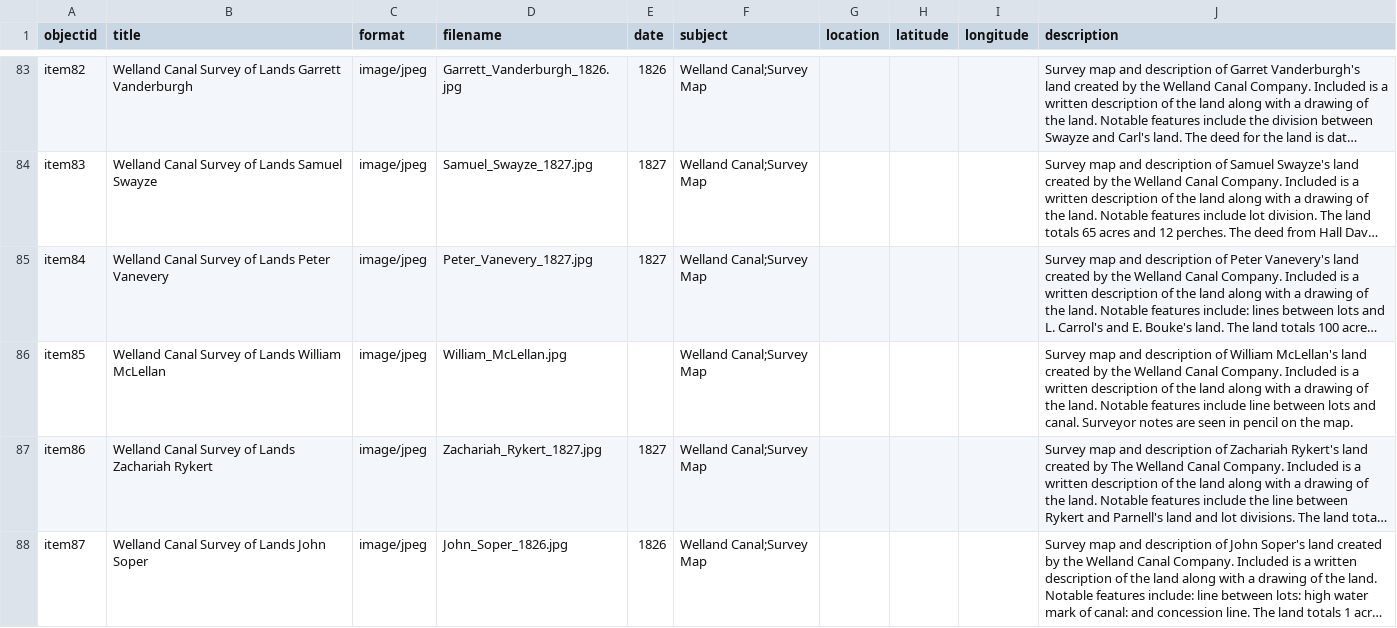
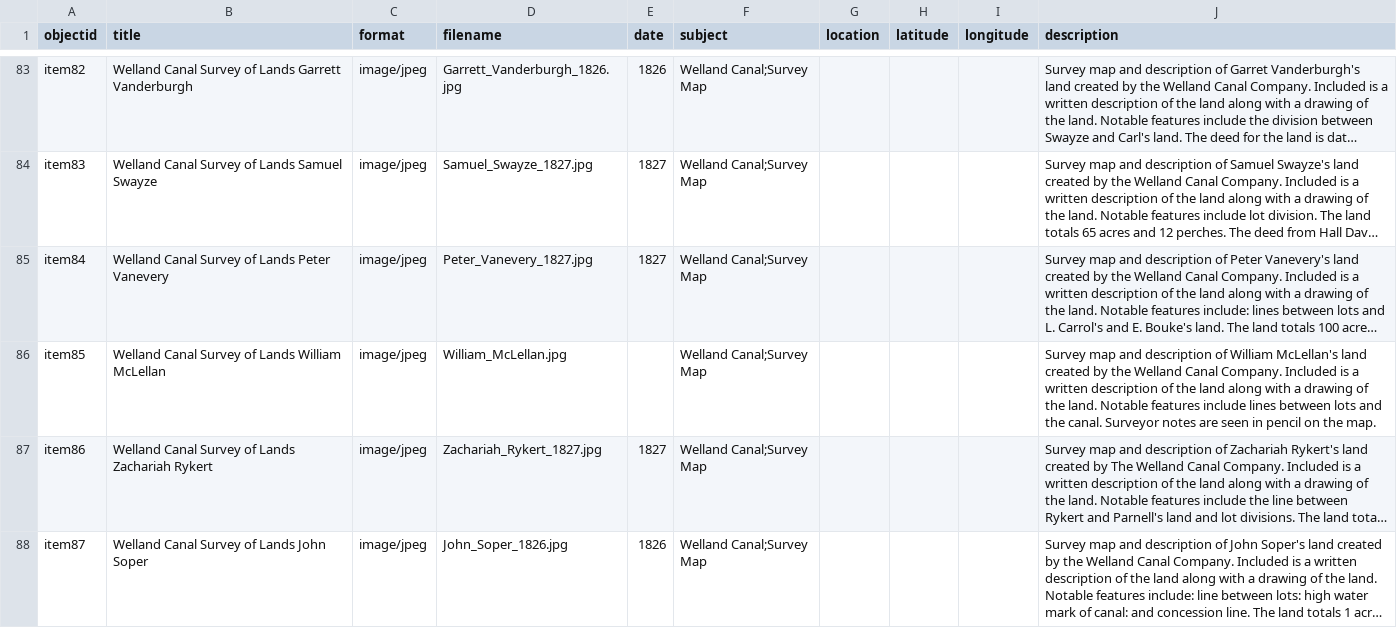
Before and after one commit to chantalcameron/Welland-Canal-Survey-Maps, a CSV file: _data/Survey_Maps_metadata.csv, drawn as a sheet; only a part is shown, gaps mark what is left out; long unchanged cells end in …; the diff names each change by its address in the sheet, - before the commit and + after, or states it on an @@ line.

Commit message:
Update Survey_Maps_metadata.csv

```diff
--- a/_data/Survey_Maps_metadata.csv
+++ b/_data/Survey_Maps_metadata.csv
-J86 (description): …features include line between lots and canal. Surveyor…
+J86 (description): …features include lines between lots and the canal. Surveyor…
```
